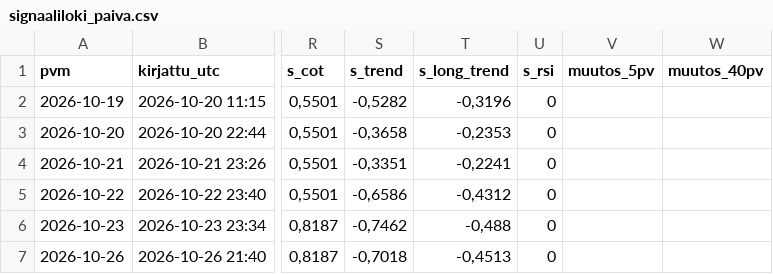
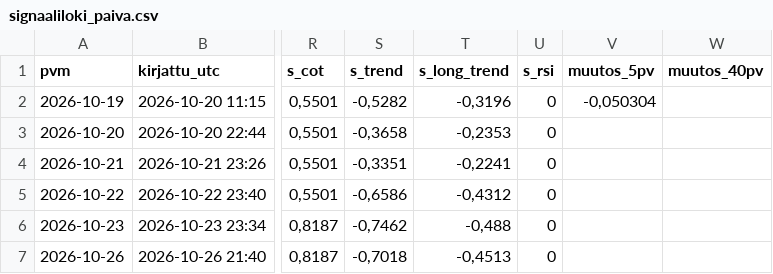
Before and after one commit to JuusoJ/hopea, a CSV file: signaaliloki_paiva.csv, drawn as a sheet; only a part is shown, gaps mark what is left out; the diff names each change by its address in the sheet, - before the commit and + after, or states it on an @@ line.

```diff
--- a/signaaliloki_paiva.csv
+++ b/signaaliloki_paiva.csv
-V2 (muutos_5pv): (empty)
+V2 (muutos_5pv): -0,050304
```
Also changed, not shown: signaaliloki_tunti.csv.
